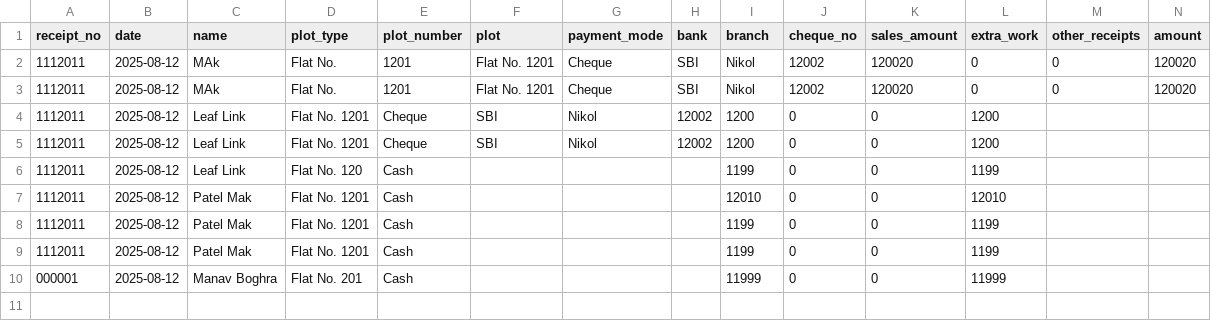
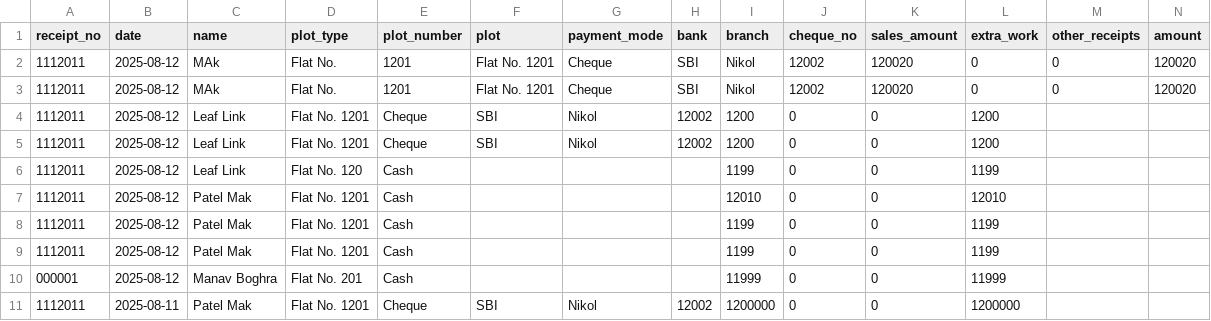
Before and after one commit to mak-121/studio, a CSV file: receipt_log.csv, drawn as a sheet.

```diff
--- a/receipt_log.csv
+++ b/receipt_log.csv
@@ -10 +10,2 @@ receipt_no,date,name,plot_type,plot_number,plot,payment_mode,bank,branch,cheque_
 000001,2025-08-12,Manav Boghra,Flat No. 201,Cash,,,,11999,0,0,11999
+1112011,2025-08-11,Patel Mak ,Flat No. 1201,Cheque,SBI,Nikol,12002,1200000,0,0,1200000
```
Also changed, not shown: 1 other file.
